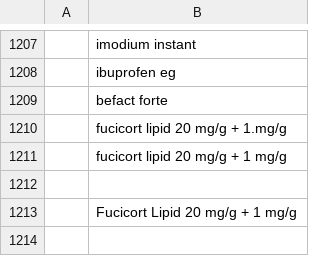
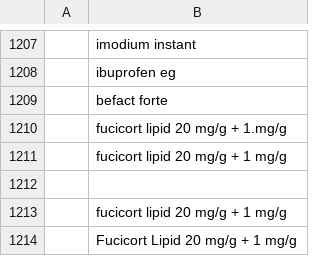
Before and after one commit to MauroDruwel/Smart-Medicin-Faire-pictures, a CSV file: list.csv, drawn as a sheet; only a part is shown, gaps mark what is left out.

Commit message:
commit

```diff
--- a/list.csv
+++ b/list.csv
@@ -1212,2 +1212,3 @@
 
+;fucicort lipid 20 mg/g + 1 mg/g
 ;Fucicort Lipid 20 mg/g + 1 mg/g
```
